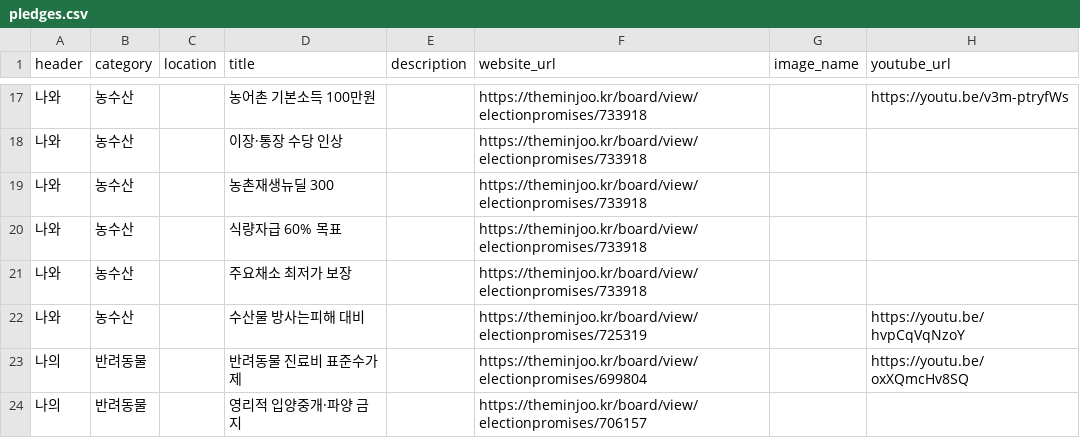
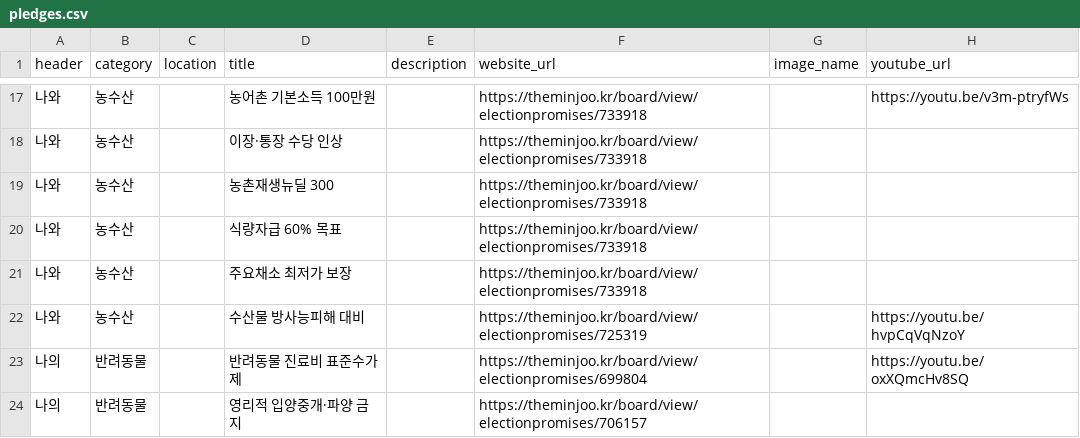
Before and after one commit to p4u-jm/p4u-jm.github.io, a CSV file: data/pledges.csv, drawn as a sheet; only a part is shown, gaps mark what is left out.

Commit message:
Update pledges.csv

```diff
--- a/data/pledges.csv
+++ b/data/pledges.csv
@@ -21,3 +21,3 @@
 나와,농수산,,주요채소 최저가 보장,,https://theminjoo.kr/board/view/electionpromises/733918,,
-나와,농수산,,수산물 방사는피해 대비,,https://theminjoo.kr/board/view/electionpromises/725319,,https://youtu.be/hvpCqVqNzoY
+나와,농수산,,수산물 방사능피해 대비,,https://theminjoo.kr/board/view/electionpromises/725319,,https://youtu.be/hvpCqVqNzoY
 나의,반려동물,,반려동물 진료비 표준수가제,,https://theminjoo.kr/board/view/electionpromises/699804,,https://youtu.be/oxXQmcHv8SQ
```
